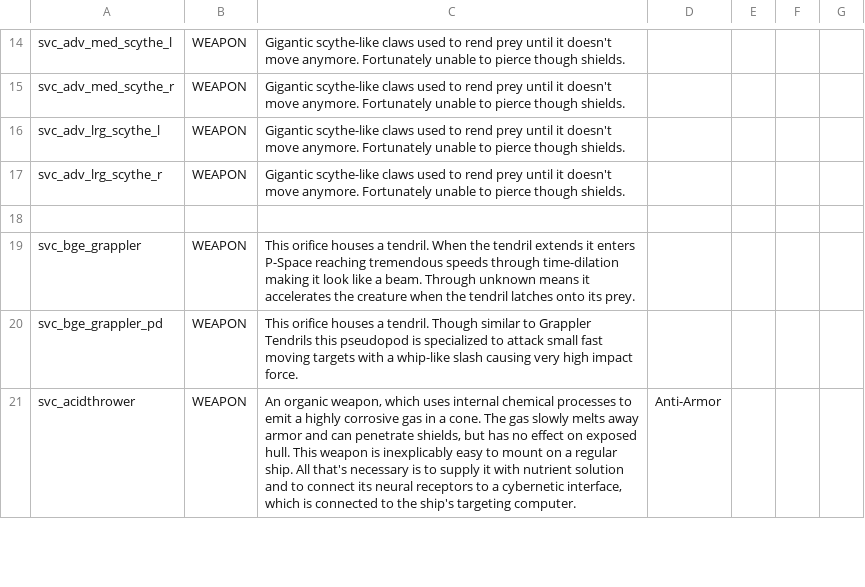
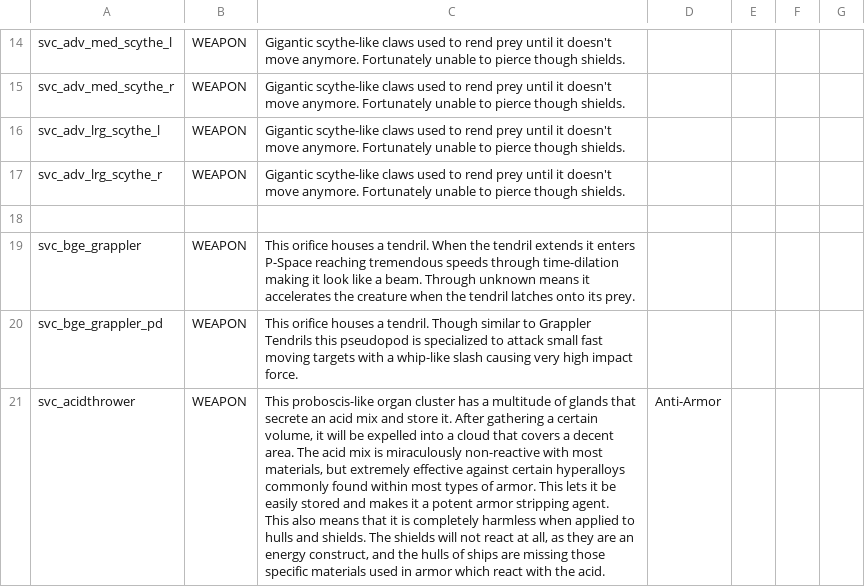
Before and after one commit to DesperatePeter/starsector-symbiotic-void-creatures, a CSV file: data/strings/descriptions.csv, drawn as a sheet; only a part is shown, gaps mark what is left out; the diff covers the shown part only.

```diff
--- a/data/strings/descriptions.csv
+++ b/data/strings/descriptions.csv
@@ -20,2 +20,4 @@ svc_bge_grappler,WEAPON,This orifice houses a tendril. When the tendril extends
 svc_bge_grappler_pd,WEAPON,This orifice houses a tendril. Though similar to Grappler Tendrils this pseudopod is specialized to attack small fast moving targets with a whip-like slash causing very high impact force.,,,,
-svc_acidthrower,WEAPON,"An organic weapon, which uses internal chemical processes to emit a highly corrosive gas in a cone. The gas slowly melts away armor and can penetrate shields, but has no effect on exposed hull. This weapon is inexplicably easy to mount on a regular ship. All that's necessary is to supply it with nutrient solution and to connect its neural receptors to a cybernetic interface, which is connected to the ship's targeting computer.",Anti-Armor,,,
+svc_acidthrower,WEAPON,"This proboscis-like organ cluster has a multitude of glands that secrete an acid mix and store it. After gathering a certain volume, it will be expelled into a cloud that covers a decent area. The acid mix is miraculously non-reactive with most materials, but extremely effective against certain hyperalloys commonly found within most types of armor. This lets it be easily stored and makes it a potent armor stripping agent.
+
+This also means that it is completely harmless when applied to hulls and shields. The shields will not react at all, as they are an energy construct, and the hulls of ships are missing those specific materials used in armor which react with the acid. ",Anti-Armor,,,
```
Also changed, not shown: 2 edited cells elsewhere in this file, 2 other files.
